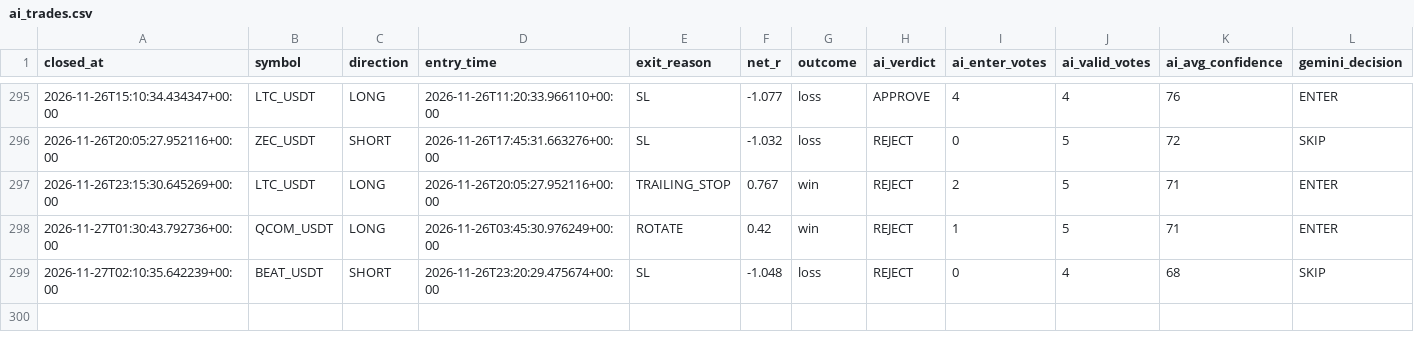
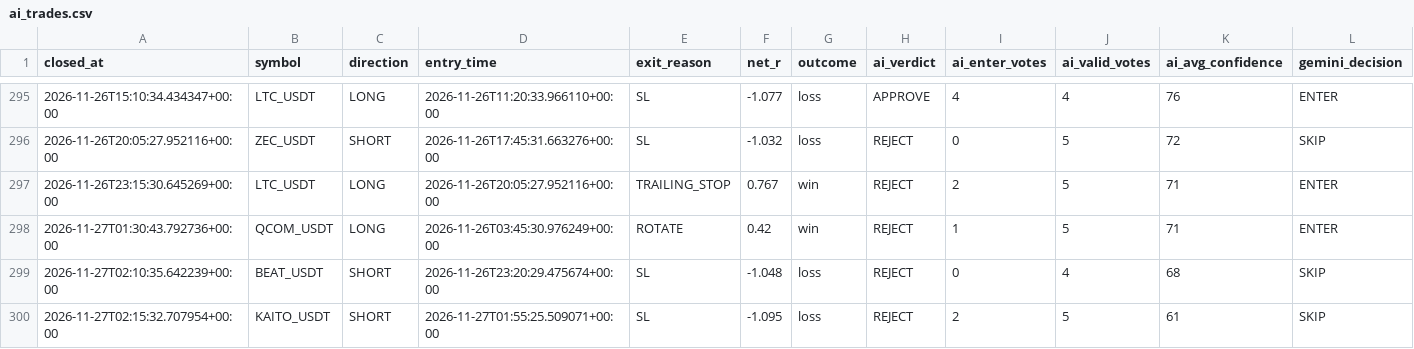
Before and after one commit to wjdtks255-lgtm/Gateio_signal, a CSV file: ai_trades.csv, drawn as a sheet; only a part is shown, gaps mark what is left out; rows hold the shown columns only; the diff names each change by its address in the sheet, - before the commit and + after, or states it on an @@ line.

```diff
--- a/ai_trades.csv
+++ b/ai_trades.csv
+row 300: 2026-11-27T02:15:32.707954+00:00 | KAITO_USDT | SHORT | 2026-11-27T01:55:25.509071+00:00 | SL | -1.095 | loss | REJECT | 2 | 5 | 61 | SKIP
```
Also changed, not shown: trades.csv, trades_audit.csv, 1 other file.
